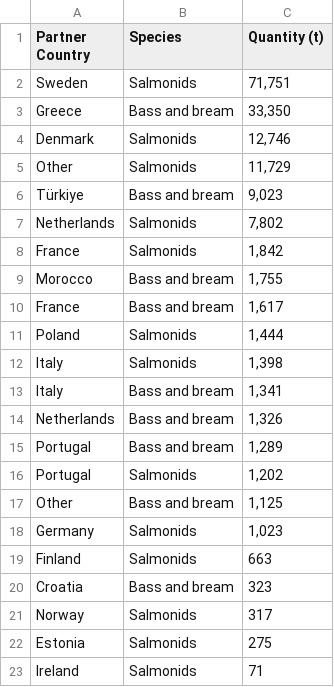
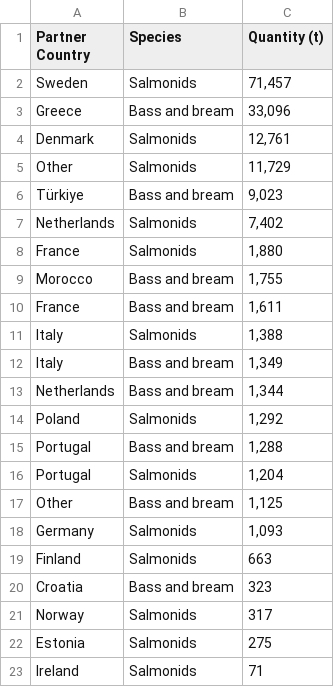
Before and after one commit to renspringlea/finsight, a CSV file: _data/spain_import.csv, drawn as a sheet; only a part is shown.

```diff
--- a/_data/spain_import.csv
+++ b/_data/spain_import.csv
@@ -1,19 +1,19 @@
 "Partner Country","Species","Quantity (t)"
-"Sweden","Salmonids","71,751"
-"Greece","Bass and bream","33,350"
-"Denmark","Salmonids","12,746"
+"Sweden","Salmonids","71,457"
+"Greece","Bass and bream","33,096"
+"Denmark","Salmonids","12,761"
 "Other","Salmonids","11,729"
 "Türkiye","Bass and bream","9,023"
-"Netherlands","Salmonids","7,802"
-"France","Salmonids","1,842"
+"Netherlands","Salmonids","7,402"
+"France","Salmonids","1,880"
 "Morocco","Bass and bream","1,755"
-"France","Bass and bream","1,617"
-"Poland","Salmonids","1,444"
-"Italy","Salmonids","1,398"
-"Italy","Bass and bream","1,341"
-"Netherlands","Bass and bream","1,326"
-"Portugal","Bass and bream","1,289"
-"Portugal","Salmonids","1,202"
+"France","Bass and bream","1,611"
+"Italy","Salmonids","1,388"
+"Italy","Bass and bream","1,349"
+"Netherlands","Bass and bream","1,344"
+"Poland","Salmonids","1,292"
+"Portugal","Bass and bream","1,288"
+"Portugal","Salmonids","1,204"
 "Other","Bass and bream","1,125"
-"Germany","Salmonids","1,023"
+"Germany","Salmonids","1,093"
 "Finland","Salmonids","663"
```
Also changed, not shown: _data/spain_export.csv, 41 other files.
